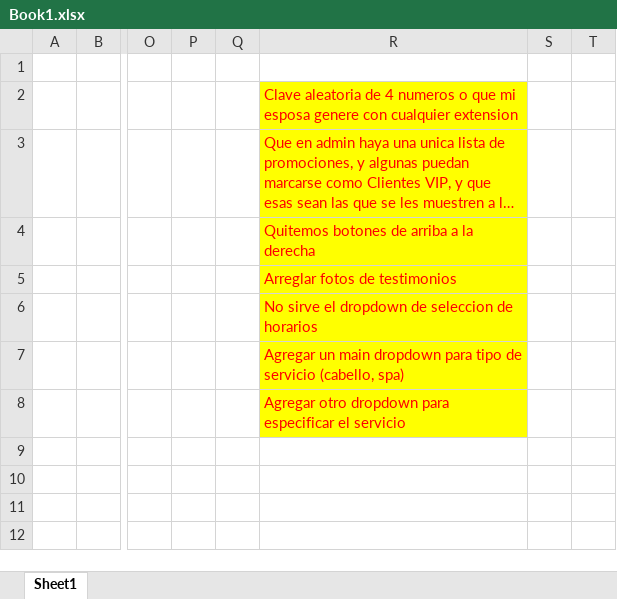
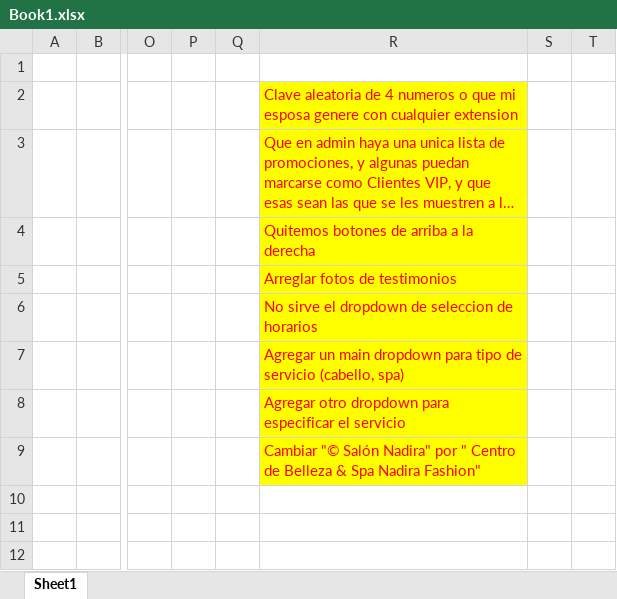
Before and after one commit to JoelkyVargas/salon-nadira, an Excel workbook: Book1.xlsx, sheet Sheet1, drawn as a sheet; only a part is shown, gaps mark what is left out; long unchanged cells end in …; values as stored, in another font and other column widths than the file's, no borders; charts and pictures not drawn; the diff names each change by its address in the sheet, - before the commit and + after, or states it on an @@ line.

```diff
--- a/Book1.xlsx (sheet Sheet1)
+++ b/Book1.xlsx (sheet Sheet1)
-R9: (empty)
+R9: Cambiar "© Salón Nadira" por " Centro de Belleza & Spa Nadira Fashion"
-R9 fill: none
+R9 fill: #FFFF00
```
Also changed, not shown: 2 other files.
